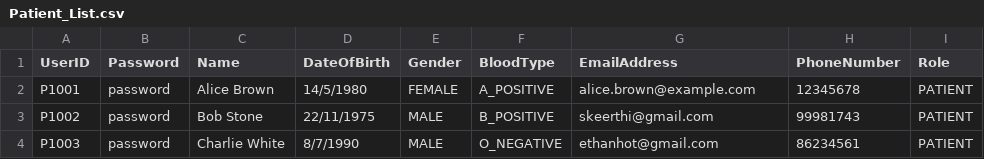
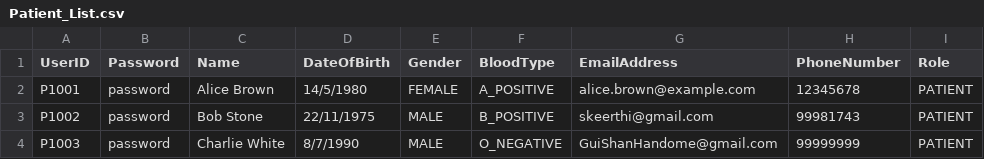
Before and after one commit to keerthivasan2002/SC2002, a CSV file: out/production/HMS/dependencies/Patient_List.csv, drawn as a sheet.

```diff
--- a/out/production/HMS/dependencies/Patient_List.csv
+++ b/out/production/HMS/dependencies/Patient_List.csv
@@ -3,2 +3,2 @@ P1001,password,Alice Brown,14/5/1980,FEMALE,A_POSITIVE,alice.brown@example.com,1
 P1002,password,Bob Stone,22/11/1975,MALE,B_POSITIVE,skeerthi@gmail.com,99981743,PATIENT
-P1003,password,Charlie White,8/7/1990,MALE,O_NEGATIVE,ethanhot@gmail.com,86234561,PATIENT
+P1003,password,Charlie White,8/7/1990,MALE,O_NEGATIVE,GuiShanHandome@gmail.com,99999999,PATIENT
```
Also changed, not shown: HMS/src/dependencies/Patient_List.csv, HMS/src/dependencies/Staff_List.csv, 9 other files.
